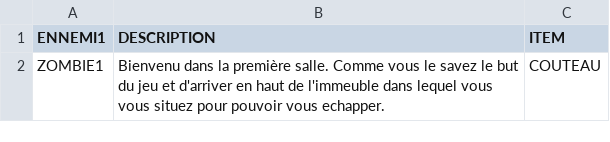
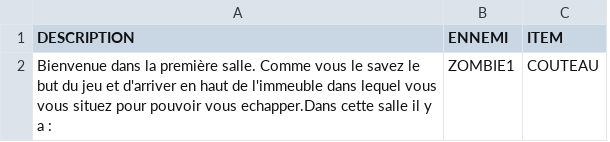
Before and after one commit to DoPain/ProjetRPG, a CSV file: Adventure_Game/texte/salle.csv, drawn as a sheet; removed rows and columns are numbered as before the commit, all else as after; the diff names each change by its address in the sheet, - before the commit and + after, or states it on an @@ line.

```diff
--- a/Adventure_Game/texte/salle.csv
+++ b/Adventure_Game/texte/salle.csv
-column A (ENNEMI1), row 2: ZOMBIE1
+column B (ENNEMI), row 2: ZOMBIE1
-A2 (DESCRIPTION): Bienvenu dans la première salle. Comme vous le savez le but du jeu et d'arriver en haut de l'immeuble dans lequel vous vous situez pour pouvoir vous echapper.
+A2 (DESCRIPTION): Bienvenue dans la première salle. Comme vous le savez le but du jeu et d'arriver en haut de l'immeuble dans lequel vous vous situez pour pouvoir vous echapper.Dans cette salle il y a :
```
Also changed, not shown: 12 other files.
